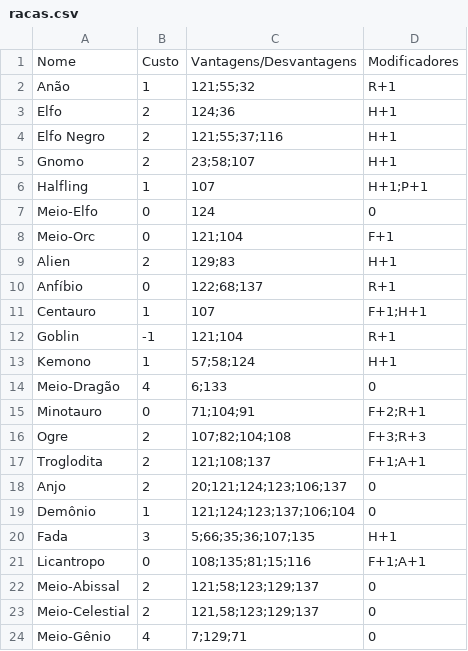
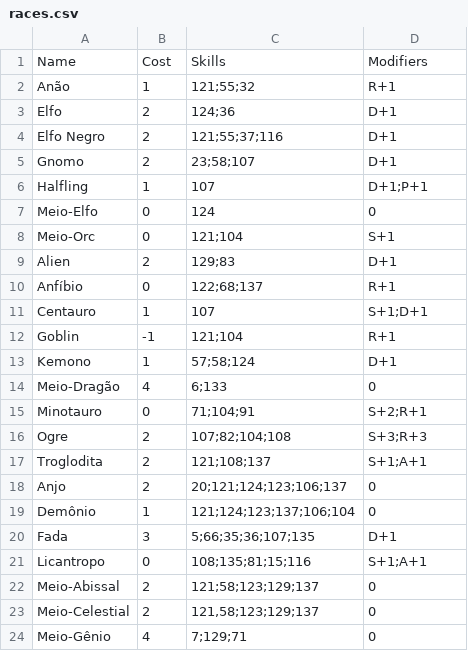
Before and after one commit to joelschutz/3D-TBot-for-Telegram, a CSV file: races.csv (was racas.csv), drawn as a sheet; only a part is shown.

```diff
--- a/racas.csv
+++ b/races.csv
@@ -1,22 +1,22 @@
-Nome,Custo,Vantagens/Desvantagens,Modificadores
+Name,Cost,Skills,Modifiers
 Anão,1,121;55;32,R+1
-Elfo,2,124;36,H+1
-Elfo Negro,2,121;55;37;116,H+1
-Gnomo,2,23;58;107,H+1
-Halfling,1,107,H+1;P+1
+Elfo,2,124;36,D+1
+Elfo Negro,2,121;55;37;116,D+1
+Gnomo,2,23;58;107,D+1
+Halfling,1,107,D+1;P+1
 Meio-Elfo,0,124,0
-Meio-Orc,0,121;104,F+1
-Alien,2,129;83,H+1
+Meio-Orc,0,121;104,S+1
+Alien,2,129;83,D+1
 Anfíbio,0,122;68;137,R+1
-Centauro,1,107,F+1;H+1
+Centauro,1,107,S+1;D+1
 Goblin,-1,121;104,R+1
-Kemono,1,57;58;124,H+1
+Kemono,1,57;58;124,D+1
 Meio-Dragão,4,6;133,0
-Minotauro,0,71;104;91,F+2;R+1
-Ogre,2,107;82;104;108,F+3;R+3
-Troglodita,2,121;108;137,F+1;A+1
+Minotauro,0,71;104;91,S+2;R+1
+Ogre,2,107;82;104;108,S+3;R+3
+Troglodita,2,121;108;137,S+1;A+1
 Anjo,2,20;121;124;123;106;137,0
 Demônio,1,121;124;123;137;106;104,0
-Fada,3,5;66;35;36;107;135,H+1
-Licantropo,0,108;135;81;15;116,F+1;A+1
+Fada,3,5;66;35;36;107;135,D+1
+Licantropo,0,108;135;81;15;116,S+1;A+1
 Meio-Abissal,2,121;58;123;129;137,0
```
Also changed, not shown: skills.csv, 7 other files.
